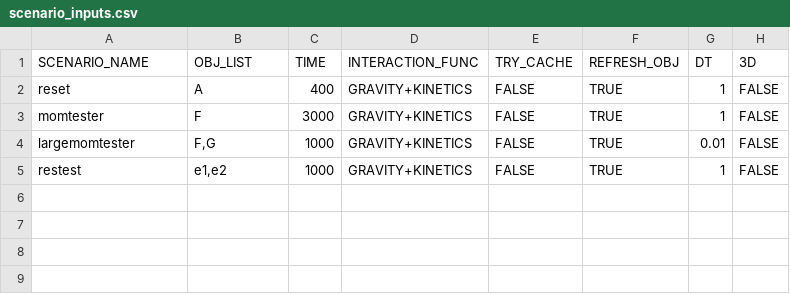
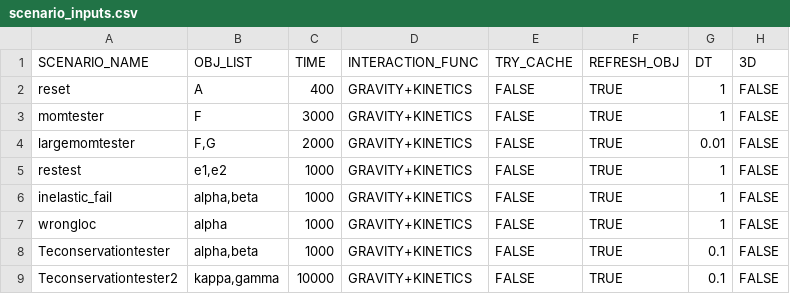
Before and after one commit to Braumeister-Stefan/ParticleSimulator2, a CSV file: Inputs/scenario_inputs.csv, drawn as a sheet.

Commit message:
Inelastic collissions now are realistic. Overlap detection correctly ends when no further overlaps detected instead of overflowing.

```diff
--- a/Inputs/scenario_inputs.csv
+++ b/Inputs/scenario_inputs.csv
@@ -3,3 +3,7 @@ reset,A,400,GRAVITY+KINETICS,FALSE,TRUE,1,FALSE
 momtester,F,3000,GRAVITY+KINETICS,FALSE,TRUE,1,FALSE
-largemomtester,"F,G",1000,GRAVITY+KINETICS,FALSE,TRUE,0.01,FALSE
+largemomtester,"F,G",2000,GRAVITY+KINETICS,FALSE,TRUE,0.01,FALSE
 restest,"e1,e2",1000,GRAVITY+KINETICS,FALSE,TRUE,1,FALSE
+inelastic_fail,"alpha,beta",1000,GRAVITY+KINETICS,FALSE,TRUE,1,FALSE
+wrongloc,alpha,1000,GRAVITY+KINETICS,FALSE,TRUE,1,FALSE
+Teconservationtester,"alpha,beta",1000,GRAVITY+KINETICS,FALSE,TRUE,0.1,FALSE
+Teconservationtester2,"kappa,gamma",10000,GRAVITY+KINETICS,FALSE,TRUE,0.1,FALSE
```
Also changed, not shown: Inputs/object_inputs.csv, 4 other files.
